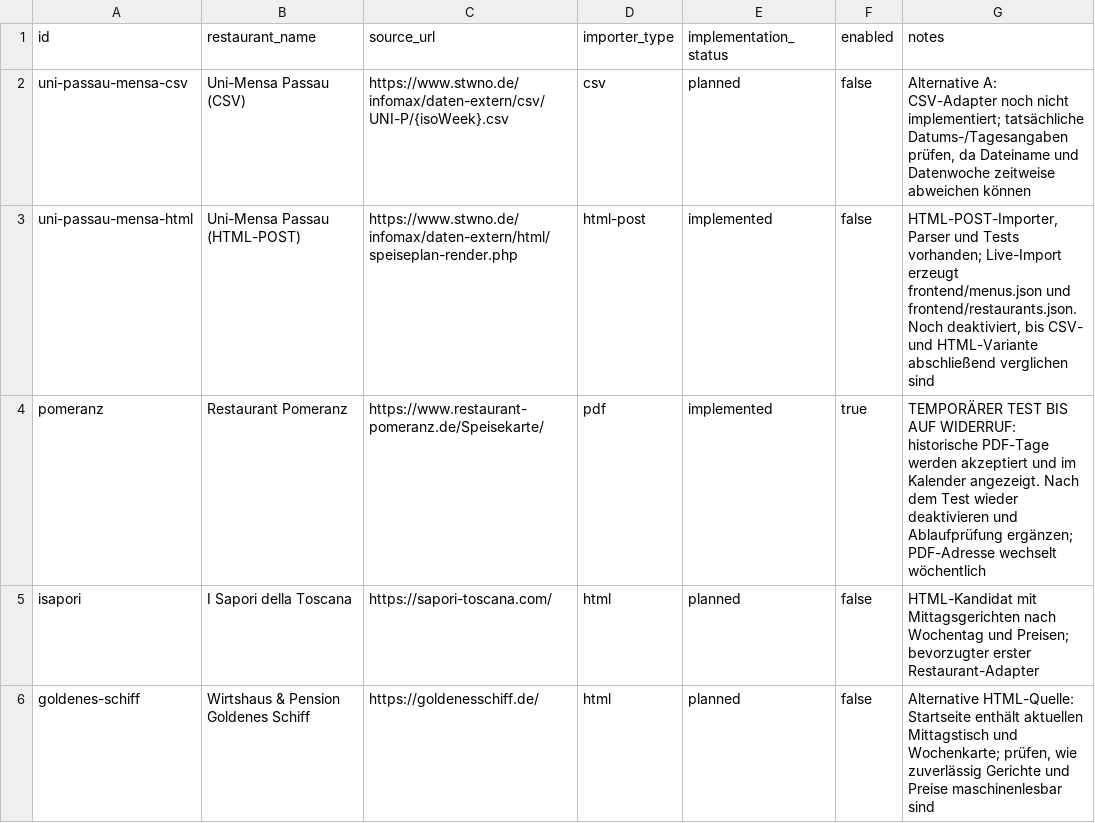
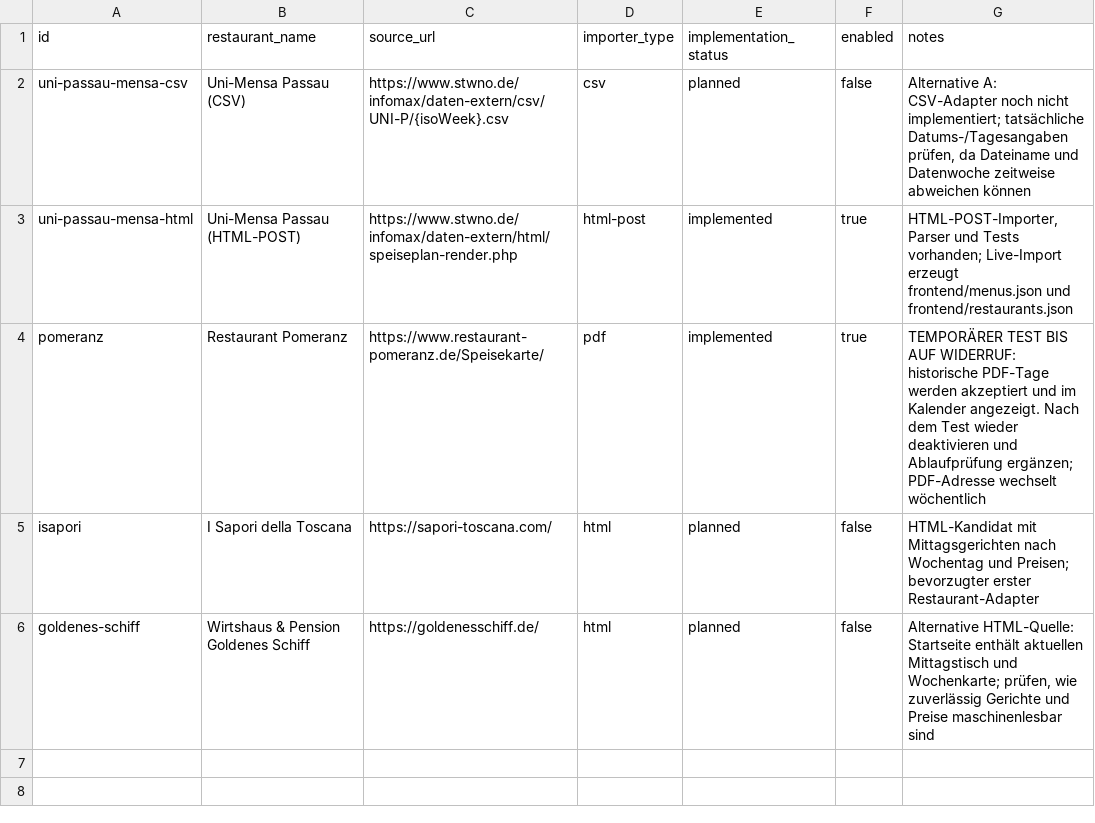
Before and after one commit to Samiclaus/passau-speisekarten, a CSV file: config/sources.csv, drawn as a sheet.

Commit message:
Enable Uni-Mensa HTML importer

```diff
--- a/config/sources.csv
+++ b/config/sources.csv
@@ -2,3 +2,3 @@ id,restaurant_name,source_url,importer_type,implementation_status,enabled,notes
 uni-passau-mensa-csv,Uni-Mensa Passau (CSV),https://www.stwno.de/infomax/daten-extern/csv/UNI-P/{isoWeek}.csv,csv,planned,false,"Alternative A: CSV-Adapter noch nicht implementiert; tatsächliche Datums-/Tagesangaben prüfen, da Dateiname und Datenwoche zeitweise abweichen können"
-uni-passau-mensa-html,Uni-Mensa Passau (HTML-POST),https://www.stwno.de/infomax/daten-extern/html/speiseplan-render.php,html-post,implemented,false,"HTML-POST-Importer, Parser und Tests vorhanden; Live-Import erzeugt frontend/menus.json und frontend/restaurants.json. Noch deaktiviert, bis CSV- und HTML-Variante abschließend verglichen sind"
+uni-passau-mensa-html,Uni-Mensa Passau (HTML-POST),https://www.stwno.de/infomax/daten-extern/html/speiseplan-render.php,html-post,implemented,true,"HTML-POST-Importer, Parser und Tests vorhanden; Live-Import erzeugt frontend/menus.json und frontend/restaurants.json"
 pomeranz,Restaurant Pomeranz,https://www.restaurant-pomeranz.de/Speisekarte/,pdf,implemented,true,"TEMPORÄRER TEST BIS AUF WIDERRUF: historische PDF-Tage werden akzeptiert und im Kalender angezeigt. Nach dem Test wieder deaktivieren und Ablaufprüfung ergänzen; PDF-Adresse wechselt wöchentlich"
```
